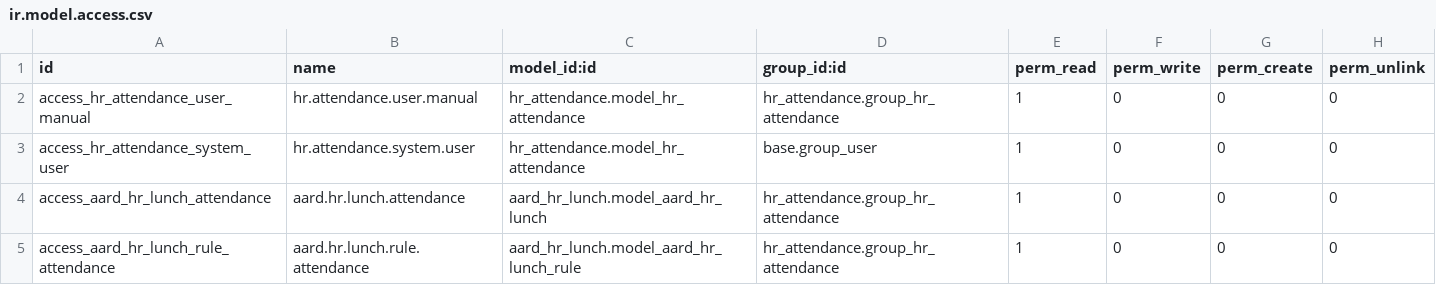
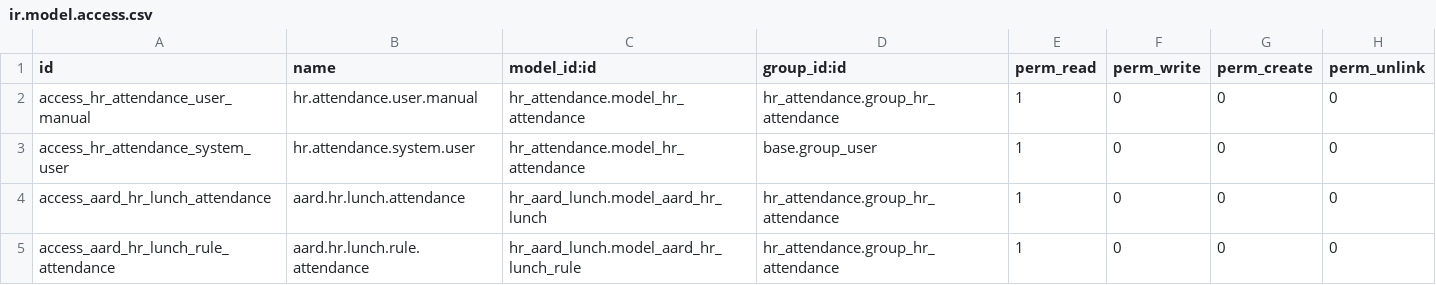
Before and after one commit to ndkthienhy/aard-odoo, a CSV file: hr_aard_attendance_my_attendance/security/ir.model.access.csv, drawn as a sheet.

Commit message:
change aard_hr to hr_aard on security on my_att

```diff
--- a/hr_aard_attendance_my_attendance/security/ir.model.access.csv
+++ b/hr_aard_attendance_my_attendance/security/ir.model.access.csv
@@ -3,3 +3,3 @@ access_hr_attendance_user_manual,hr.attendance.user.manual,hr_attendance.model_h
 access_hr_attendance_system_user,hr.attendance.system.user,hr_attendance.model_hr_attendance,base.group_user,1,0,0,0
-access_aard_hr_lunch_attendance,aard.hr.lunch.attendance,aard_hr_lunch.model_aard_hr_lunch,hr_attendance.group_hr_attendance,1,0,0,0
-access_aard_hr_lunch_rule_attendance,aard.hr.lunch.rule.attendance,aard_hr_lunch.model_aard_hr_lunch_rule,hr_attendance.group_hr_attendance,1,0,0,0
+access_aard_hr_lunch_attendance,aard.hr.lunch.attendance,hr_aard_lunch.model_aard_hr_lunch,hr_attendance.group_hr_attendance,1,0,0,0
+access_aard_hr_lunch_rule_attendance,aard.hr.lunch.rule.attendance,hr_aard_lunch.model_aard_hr_lunch_rule,hr_attendance.group_hr_attendance,1,0,0,0
```
